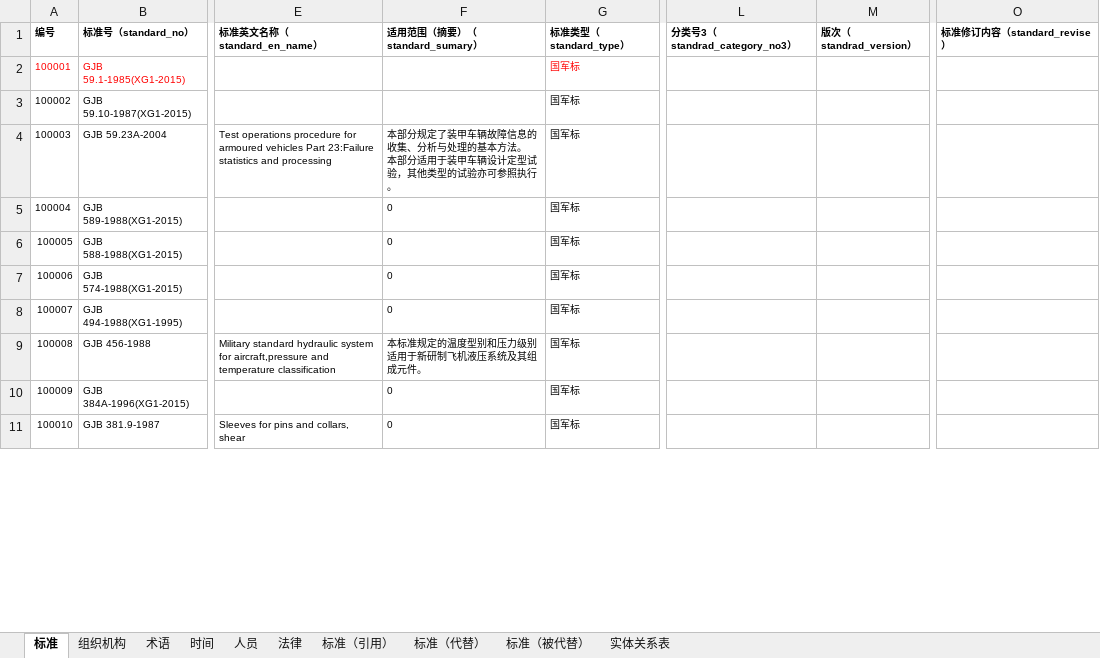
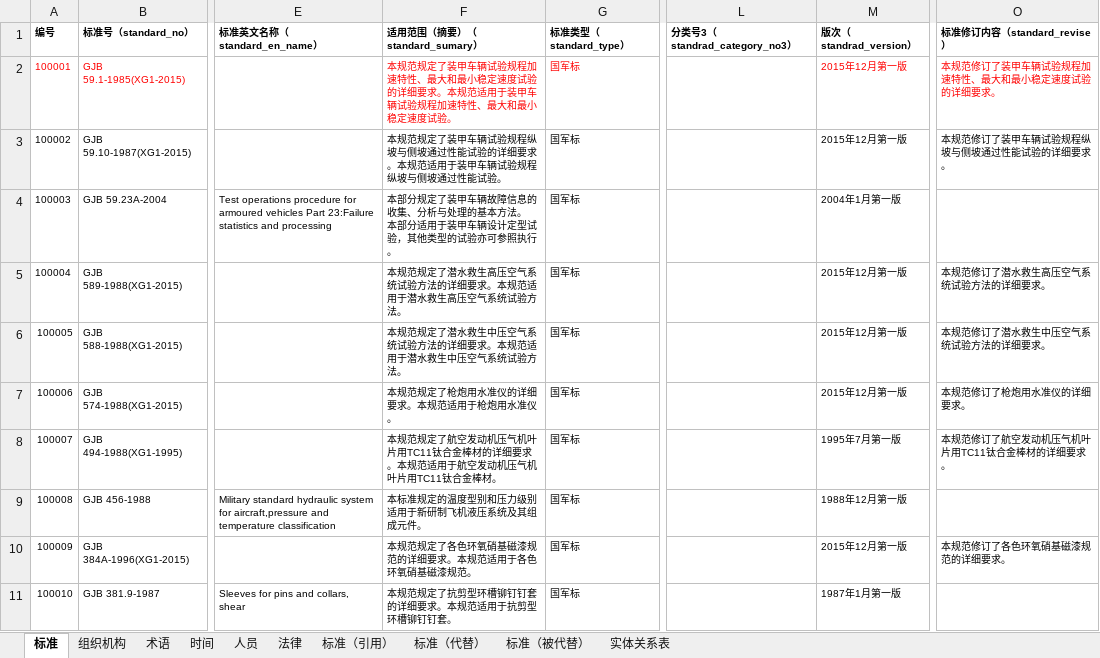
Before and after one commit to startshineye/python-tools, an Excel workbook: kg/GJB_V4.xlsx, sheet 标准, drawn as a sheet; only a part is shown, gaps mark what is left out; values as stored, in another font and other column widths than the file's, no borders; conditional formats not drawn; the diff covers the shown part only; the diff names each change by its address in the sheet, - before the commit and + after, or states it on an @@ line.

```diff
--- a/kg/GJB_V4.xlsx (sheet 标准)
+++ b/kg/GJB_V4.xlsx (sheet 标准)
-F2 (适用范围（摘要）（standard_sumary）): (empty)
+F2 (适用范围（摘要）（standard_sumary）): 本规范规定了装甲车辆试验规程加速特性、最大和最小稳定速度试验的详细要求。本规范适用于装甲车辆试验规程加速特性、最大和最小稳定速度试验。
-M2:M3 (版次（standrad_version）): (empty)
+M2:M3 (版次（standrad_version）): 2015年12月第一版
-O2 (标准修订内容（standard_revise）): (empty)
+O2 (标准修订内容（standard_revise）): 本规范修订了装甲车辆试验规程加速特性、最大和最小稳定速度试验的详细要求。
-F3 (适用范围（摘要）（standard_sumary）): (empty)
+F3 (适用范围（摘要）（standard_sumary）): 本规范规定了装甲车辆试验规程纵坡与侧坡通过性能试验的详细要求。本规范适用于装甲车辆试验规程纵坡与侧坡通过性能试验。
-O3 (标准修订内容（standard_revise）): (empty)
+O3 (标准修订内容（standard_revise）): 本规范修订了装甲车辆试验规程纵坡与侧坡通过性能试验的详细要求。
-M4 (版次（standrad_version）): (empty)
+M4 (版次（standrad_version）): 2004年1月第一版
-F5 (适用范围（摘要）（standard_sumary）): 0
+F5 (适用范围（摘要）（standard_sumary）): 本规范规定了潜水救生高压空气系统试验方法的详细要求。本规范适用于潜水救生高压空气系统试验方法。
-M5:M7 (版次（standrad_version）): (empty)
+M5:M7 (版次（standrad_version）): 2015年12月第一版
-O5 (标准修订内容（standard_revise）): (empty)
+O5 (标准修订内容（standard_revise）): 本规范修订了潜水救生高压空气系统试验方法的详细要求。
-F6 (适用范围（摘要）（standard_sumary）): 0
+F6 (适用范围（摘要）（standard_sumary）): 本规范规定了潜水救生中压空气系统试验方法的详细要求。本规范适用于潜水救生中压空气系统试验方法。
-O6 (标准修订内容（standard_revise）): (empty)
+O6 (标准修订内容（standard_revise）): 本规范修订了潜水救生中压空气系统试验方法的详细要求。
-F7 (适用范围（摘要）（standard_sumary）): 0
+F7 (适用范围（摘要）（standard_sumary）): 本规范规定了枪炮用水准仪的详细要求。本规范适用于枪炮用水准仪。
-O7 (标准修订内容（standard_revise）): (empty)
+O7 (标准修订内容（standard_revise）): 本规范修订了枪炮用水准仪的详细要求。
-F8 (适用范围（摘要）（standard_sumary）): 0
+F8 (适用范围（摘要）（standard_sumary）): 本规范规定了航空发动机压气机叶片用TC11钛合金棒材的详细要求。本规范适用于航空发动机压气机叶片用TC11钛合金棒材。
-M8 (版次（standrad_version）): (empty)
+M8 (版次（standrad_version）): 1995年7月第一版
-O8 (标准修订内容（standard_revise）): (empty)
+O8 (标准修订内容（standard_revise）): 本规范修订了航空发动机压气机叶片用TC11钛合金棒材的详细要求。
-M9 (版次（standrad_version）): (empty)
+M9 (版次（standrad_version）): 1988年12月第一版
-F10 (适用范围（摘要）（standard_sumary）): 0
+F10 (适用范围（摘要）（standard_sumary）): 本规范规定了各色环氧硝基磁漆规范的详细要求。本规范适用于各色环氧硝基磁漆规范。
-M10 (版次（standrad_version）): (empty)
+M10 (版次（standrad_version）): 2015年12月第一版
-O10 (标准修订内容（standard_revise）): (empty)
+O10 (标准修订内容（standard_revise）): 本规范修订了各色环氧硝基磁漆规范的详细要求。
-F11 (适用范围（摘要）（standard_sumary）): 0
+F11 (适用范围（摘要）（standard_sumary）): 本规范规定了抗剪型环槽铆钉钉套的详细要求。本规范适用于抗剪型环槽铆钉钉套。
-M11 (版次（standrad_version）): (empty)
+M11 (版次（standrad_version）): 1987年1月第一版
```
Also changed, not shown: 182 edited cells elsewhere in this sheet, 11 other files.
